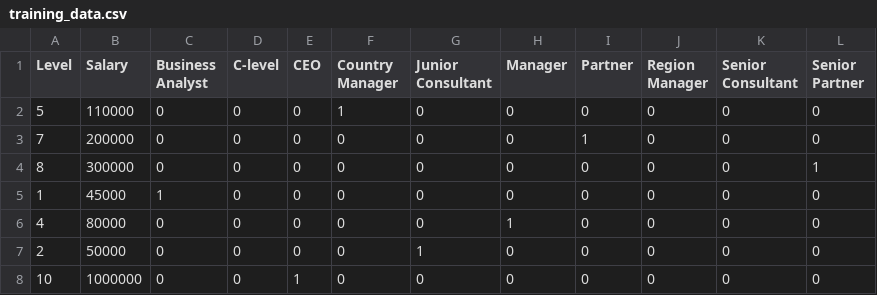
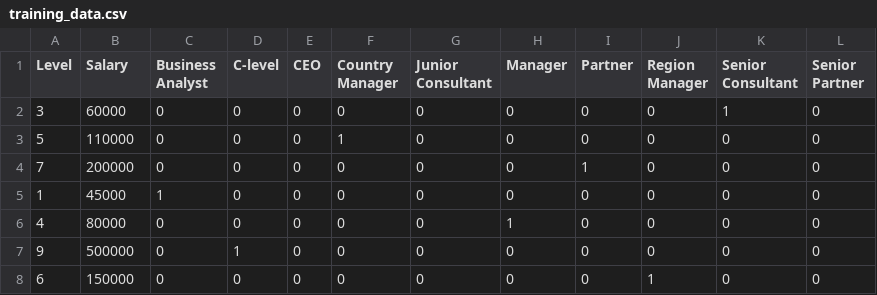
Before and after one commit to GayatriDPatil/Machine_Learning, a CSV file: ML_Problems/Model/training_data.csv, drawn as a sheet.

```diff
--- a/ML_Problems/Model/training_data.csv
+++ b/ML_Problems/Model/training_data.csv
@@ -1,8 +1,8 @@
 Level,Salary,Business Analyst,C-level,CEO,Country Manager,Junior Consultant,Manager,Partner,Region Manager,Senior Consultant,Senior Partner
+3,60000,0,0,0,0,0,0,0,0,1,0
 5,110000,0,0,0,1,0,0,0,0,0,0
 7,200000,0,0,0,0,0,0,1,0,0,0
-8,300000,0,0,0,0,0,0,0,0,0,1
 1,45000,1,0,0,0,0,0,0,0,0,0
 4,80000,0,0,0,0,0,1,0,0,0,0
-2,50000,0,0,0,0,1,0,0,0,0,0
-10,1000000,0,0,1,0,0,0,0,0,0,0
+9,500000,0,1,0,0,0,0,0,0,0,0
+6,150000,0,0,0,0,0,0,0,1,0,0
```
Also changed, not shown: ML_Problems/Model/test_data.csv, 8 other files.
